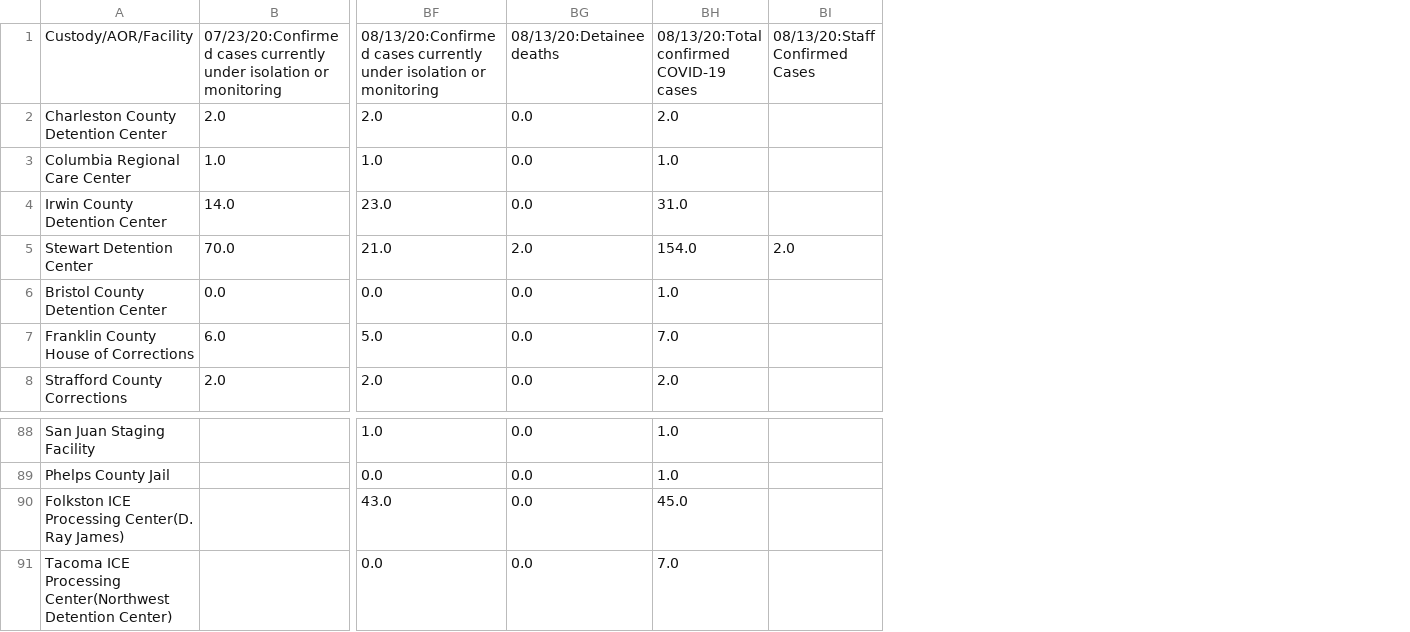
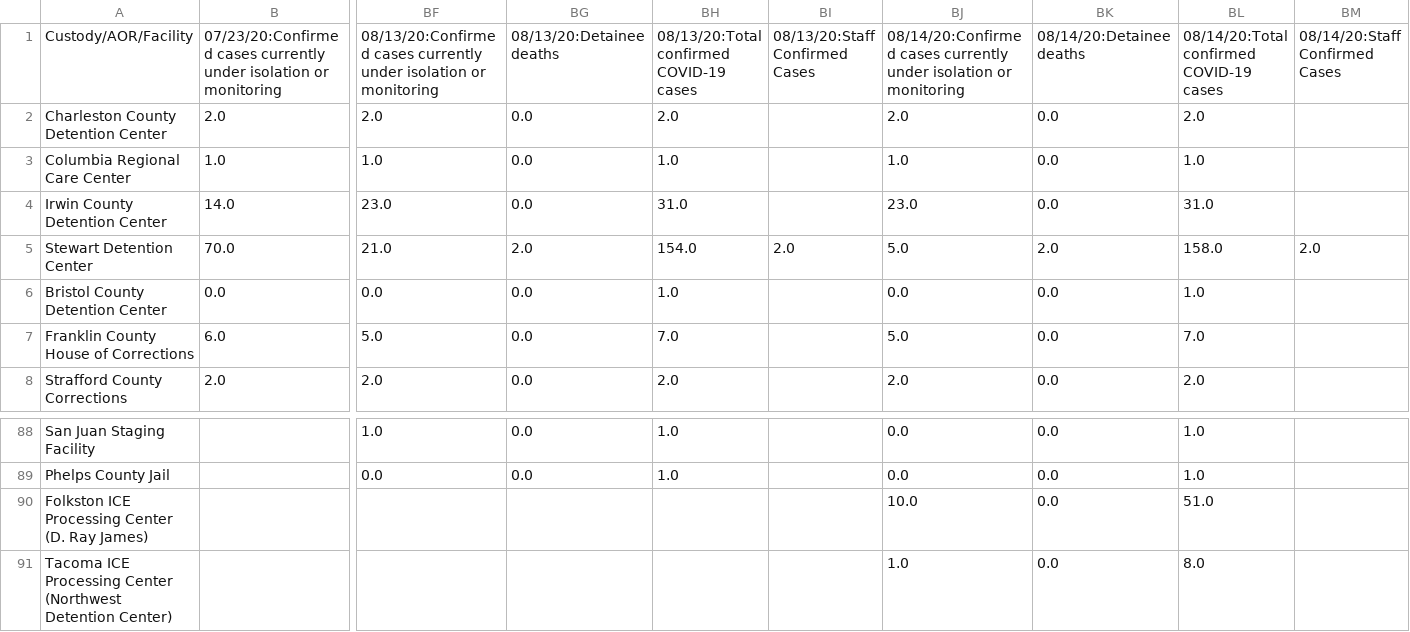
Before and after one commit to ivnagpal/ICE-COVID19, a CSV file: imm_df.csv, drawn as a sheet; only a part is shown, gaps mark what is left out; removed rows and columns are numbered as before the commit, all else as after; rows hold the shown columns only; ↵ is a line break in a cell; the diff names each change by its address in the sheet, - before the commit and + after, or states it on an @@ line.

```diff
--- a/imm_df.csv
+++ b/imm_df.csv
+column BJ, rows 1-8: 08/14/20:Confirmed cases currently under isolation or monitoring | 2.0 | 1.0 | 23.0 | 5.0 | 0.0 | 5.0 | 2.0; rows 88-89: 0.0 | 0.0
+column BK, rows 1-8: 08/14/20:Detainee deaths | 0.0 | 0.0 | 0.0 | 2.0 | 0.0 | 0.0 | 0.0; rows 88-89: 0.0 | 0.0
+column BL, rows 1-8: 08/14/20:Total confirmed COVID-19 cases | 2.0 | 1.0 | 31.0 | 158.0 | 1.0 | 7.0 | 2.0; rows 88-89: 1.0 | 1.0
+column BM, rows 1-5: 08/14/20:Staff Confirmed Cases |  |  |  | 2.0
-row 90: Folkston ICE Processing Center(D. Ray James) |  | 43.0 | 0.0 | 45.0
-row 91: Tacoma ICE Processing Center(Northwest Detention Center) |  | 0.0 | 0.0 | 7.0
+row 90: Folkston ICE Processing Center ↵ (D. Ray James) |  |  |  |  |  | 10.0 | 0.0 | 51.0
+row 91: Tacoma ICE Processing Center ↵ (Northwest Detention Center) |  |  |  |  |  | 1.0 | 0.0 | 8.0
```
Also changed, not shown: immdet_df.csv.
